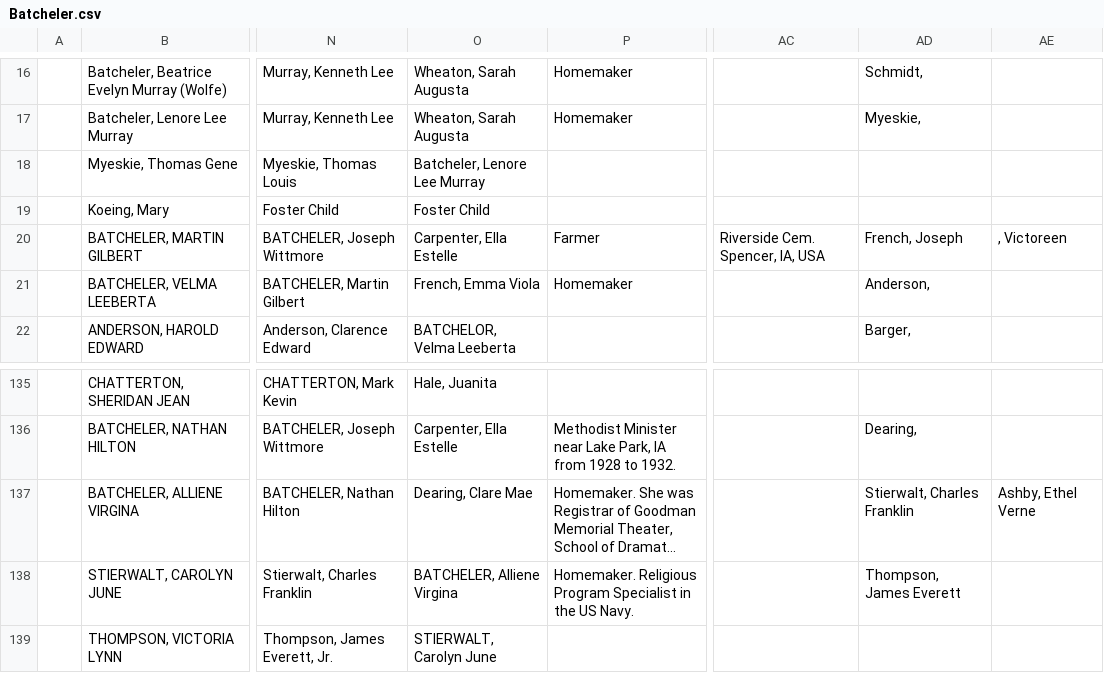
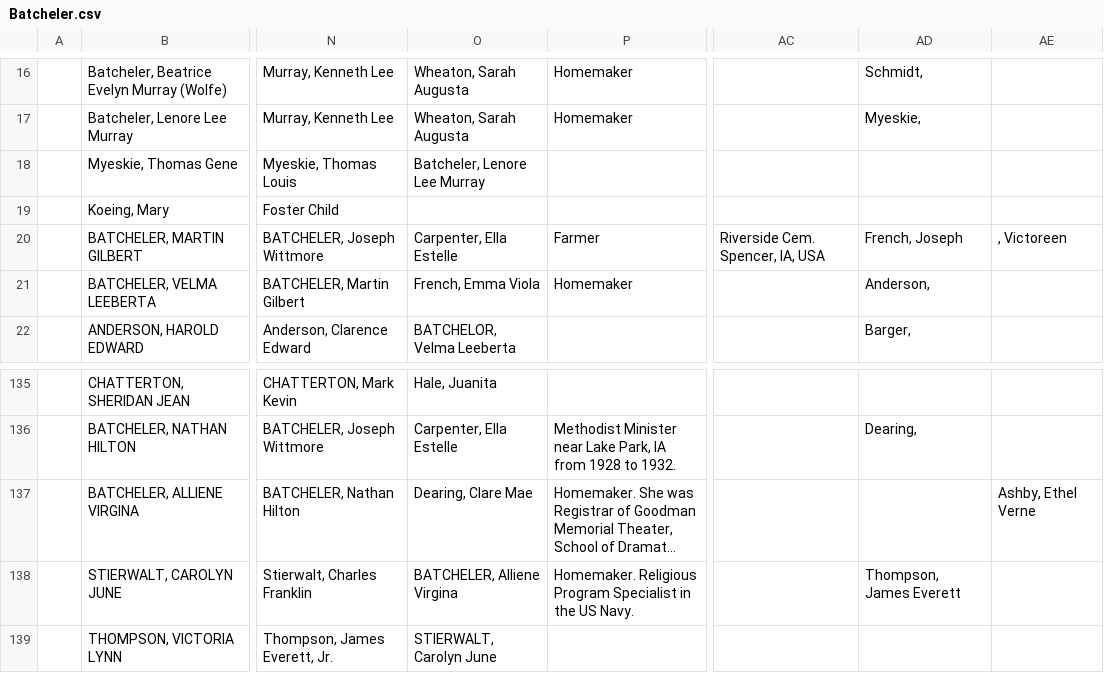
Before and after one commit to grantswanson/familytree, a CSV file: src/main/resources/working/Batcheler.csv, drawn as a sheet; only a part is shown, gaps mark what is left out; long unchanged cells end in …; the diff names each change by its address in the sheet, - before the commit and + after, or states it on an @@ line.

Commit message:
Fixed Batcheler.

```diff
--- a/src/main/resources/working/Batcheler.csv
+++ b/src/main/resources/working/Batcheler.csv
-O19: Foster Child
+O19: (empty)
-AD137: Stierwalt, Charles Franklin
+AD137: (empty)
```
Also changed, not shown: 2 other files.
